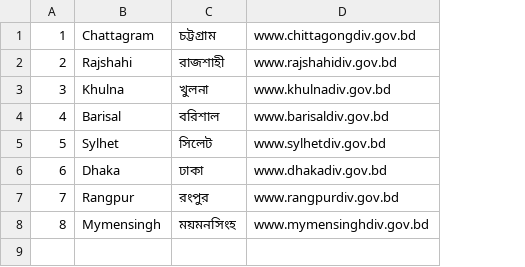
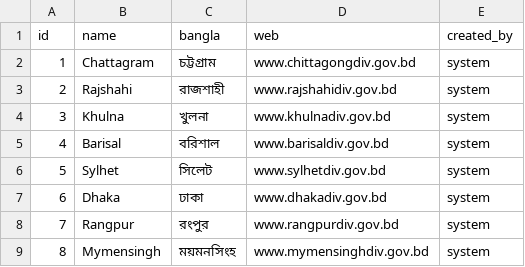
Before and after one commit to SHAFIQ-15049/cstl-erp-app, a CSV file: src/main/resources/config/liquibase/data/division.csv, drawn as a sheet; addresses are those after the commit; the diff names each change by its address in the sheet, - before the commit and + after, or states it on an @@ line.

Commit message:
division, district and thana data inserted

```diff
--- a/src/main/resources/config/liquibase/data/division.csv
+++ b/src/main/resources/config/liquibase/data/division.csv
+column E, rows 2-9: all system
+row 1: id | name | bangla | web | created_by
```
Also changed, not shown: src/main/resources/config/liquibase/data/district.csv, src/main/resources/config/liquibase/data/thana.csv, 6 other files.
